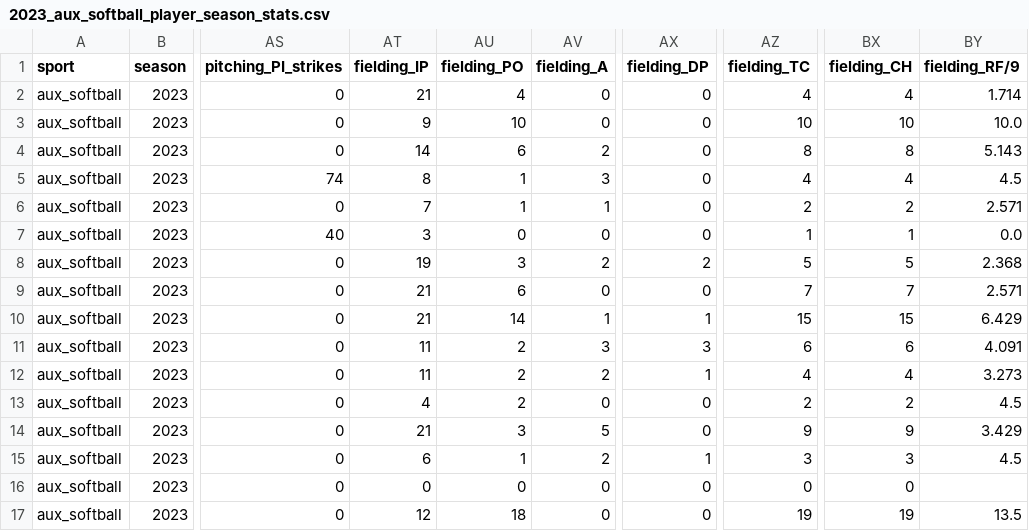
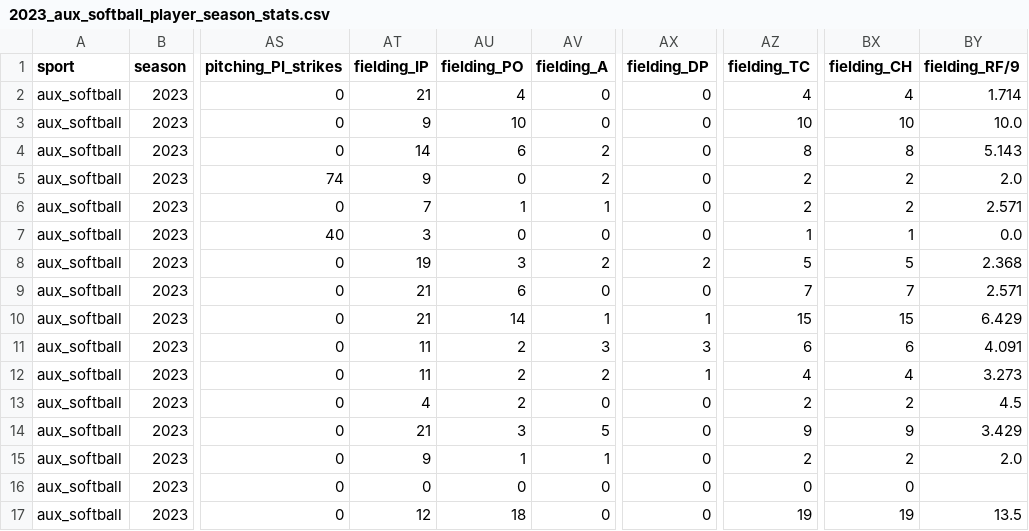
Before and after one commit to armstjc/athletes-unlimited-data, a CSV file: aux_softball/player_stats/season_stats/2023_aux_softball_player_season_stats.csv, drawn as a sheet; only a part is shown, gaps mark what is left out; the diff names each change by its address in the sheet, - before the commit and + after, or states it on an @@ line.

```diff
--- a/aux_softball/player_stats/season_stats/2023_aux_softball_player_season_stats.csv
+++ b/aux_softball/player_stats/season_stats/2023_aux_softball_player_season_stats.csv
-AT5 (fielding_IP): 8
+AT5 (fielding_IP): 9
-AU5 (fielding_PO): 1
+AU5 (fielding_PO): 0
-AV5 (fielding_A): 3
+AV5 (fielding_A): 2
-AZ5 (fielding_TC): 4
+AZ5 (fielding_TC): 2
-BX5 (fielding_CH): 4
+BX5 (fielding_CH): 2
-BY5 (fielding_RF/9): 4.5
+BY5 (fielding_RF/9): 2.0
-AT15 (fielding_IP): 6
+AT15 (fielding_IP): 9
-AV15 (fielding_A): 2
+AV15 (fielding_A): 1
-AX15 (fielding_DP): 1
+AX15 (fielding_DP): 0
-AZ15 (fielding_TC): 3
+AZ15 (fielding_TC): 2
-BX15 (fielding_CH): 3
+BX15 (fielding_CH): 2
-BY15 (fielding_RF/9): 4.5
+BY15 (fielding_RF/9): 2.0
```
Also changed, not shown: aux_softball/player_stats/game_stats/2023_aux_softball_player_game_stats.csv, aux_softball/team_stats/game_stats/2023_aux_softball_team_game_stats.csv, 2 other files.
